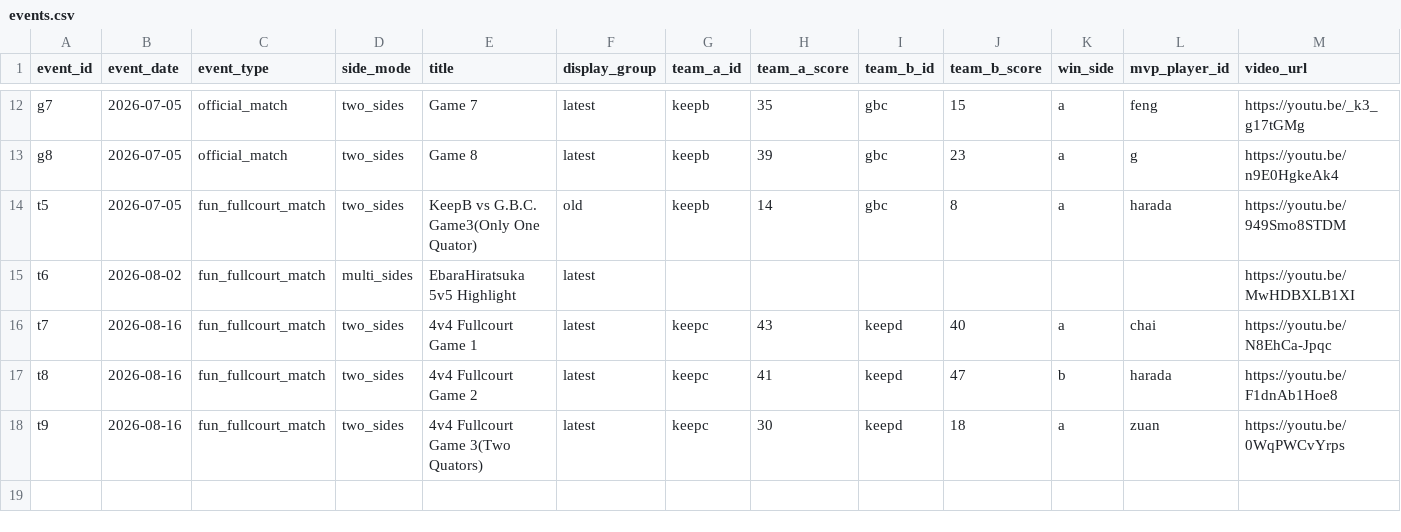
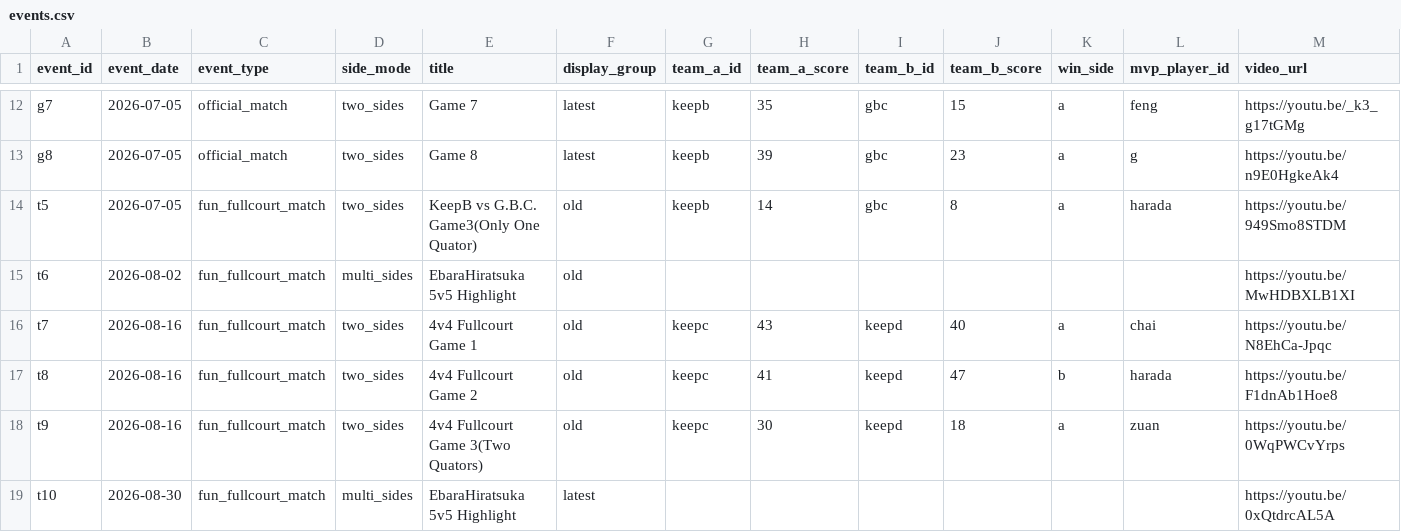
Before and after one commit to Lilaaa-05/basketball, a CSV file: data/source/events.csv, drawn as a sheet; only a part is shown, gaps mark what is left out; rows hold the shown columns only; the diff names each change by its address in the sheet, - before the commit and + after, or states it on an @@ line.

Commit message:
add 20260830 video link, add 2 news

```diff
--- a/data/source/events.csv
+++ b/data/source/events.csv
-F15:F18 (display_group): latest
+F15:F18 (display_group): old
+row 19: t10 | 2026-08-30 | fun_fullcourt_match | multi_sides | EbaraHiratsuka 5v5 Highlight | latest |  |  |  |  |  |  | https://youtu.be/0xQtdrcAL5A
```
Also changed, not shown: 6 other files.
